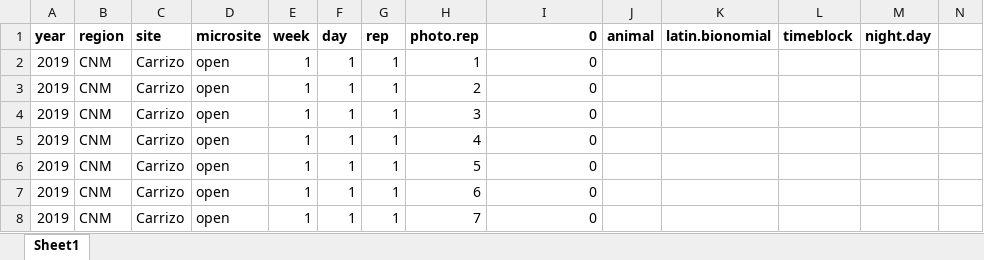
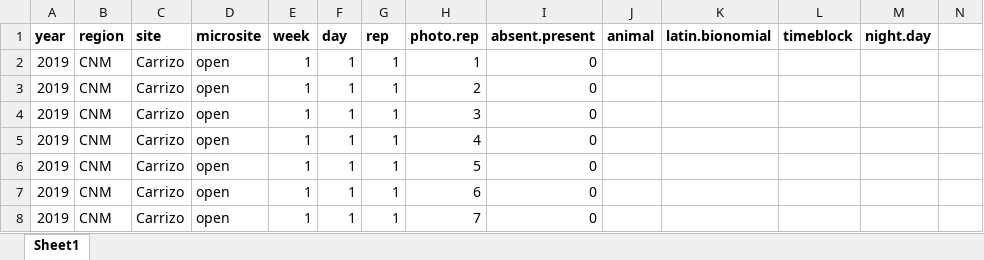
Before and after one commit to nargolg1/Animal-Behaviour-and-Climate-project, an Excel workbook: CH2/Carrizo Camtrap 2019/Carrizo 2019 recent.xlsx, sheet Sheet1, drawn as a sheet; only a part is shown; values as stored, in another font and other column widths than the file's, no borders; the diff names each change by its address in the sheet, - before the commit and + after, or states it on an @@ line.

```diff
--- a/CH2/Carrizo Camtrap 2019/Carrizo 2019 recent.xlsx (sheet Sheet1)
+++ b/CH2/Carrizo Camtrap 2019/Carrizo 2019 recent.xlsx (sheet Sheet1)
-I1: 0
+I1: absent.present
```
Also changed, not shown: 4 other files.
